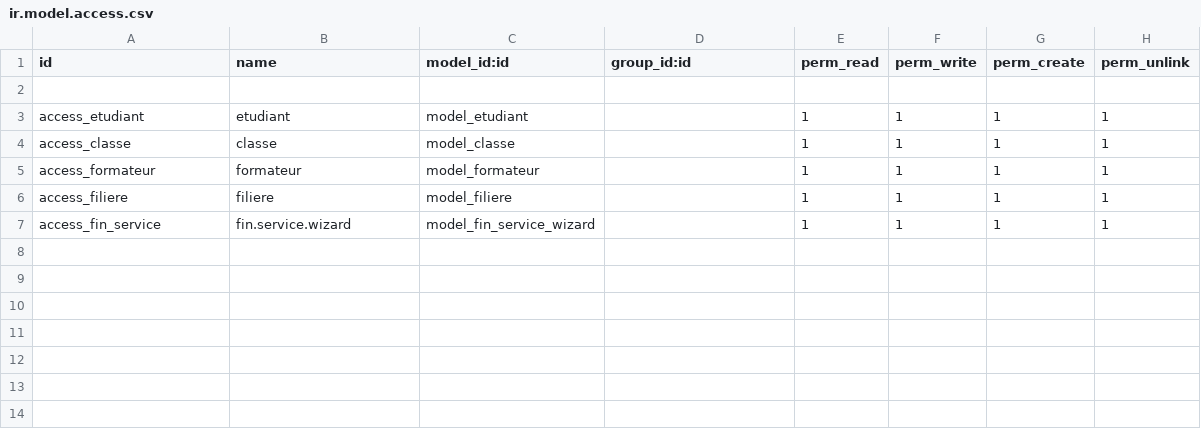
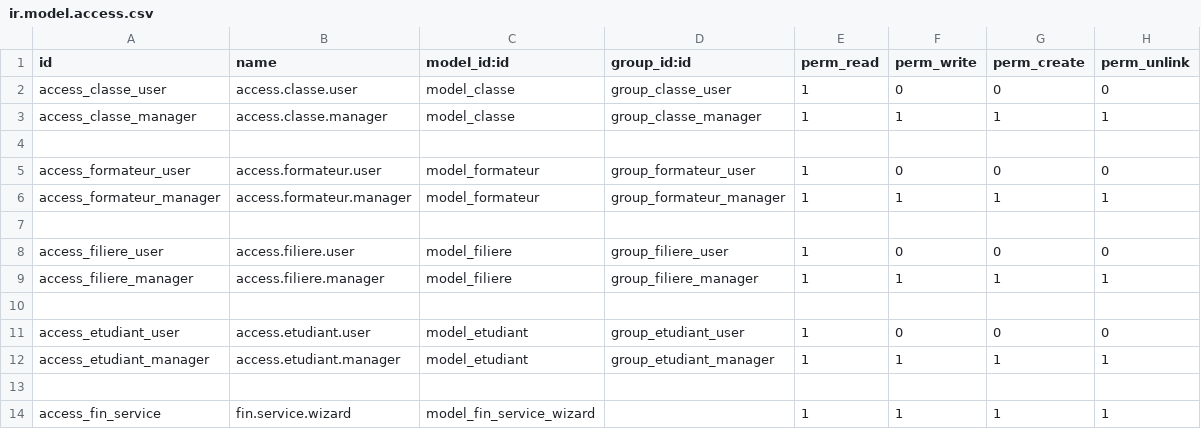
Before and after one commit to M4kram/odoo_addons, a CSV file: gestion_scolaire/security/ir.model.access.csv, drawn as a sheet.

Commit message:
Security - Add gestion_scolaire.xml

```diff
--- a/gestion_scolaire/security/ir.model.access.csv
+++ b/gestion_scolaire/security/ir.model.access.csv
@@ -1,7 +1,14 @@
 id,name,model_id:id,group_id:id,perm_read,perm_write,perm_create,perm_unlink
+access_classe_user,access.classe.user,model_classe,group_classe_user,1,0,0,0
+access_classe_manager,access.classe.manager,model_classe,group_classe_manager,1,1,1,1
 
-access_etudiant,etudiant,model_etudiant,,1,1,1,1
-access_classe,classe,model_classe,,1,1,1,1
-access_formateur,formateur,model_formateur,,1,1,1,1
-access_filiere,filiere,model_filiere,,1,1,1,1
+access_formateur_user,access.formateur.user,model_formateur,group_formateur_user,1,0,0,0
+access_formateur_manager,access.formateur.manager,model_formateur,group_formateur_manager,1,1,1,1
+
+access_filiere_user,access.filiere.user,model_filiere,group_filiere_user,1,0,0,0
+access_filiere_manager,access.filiere.manager,model_filiere,group_filiere_manager,1,1,1,1
+
+access_etudiant_user,access.etudiant.user,model_etudiant,group_etudiant_user,1,0,0,0
+access_etudiant_manager,access.etudiant.manager,model_etudiant,group_etudiant_manager,1,1,1,1
+
 access_fin_service,fin.service.wizard,model_fin_service_wizard,,1,1,1,1
```
Also changed, not shown: 2 other files.
